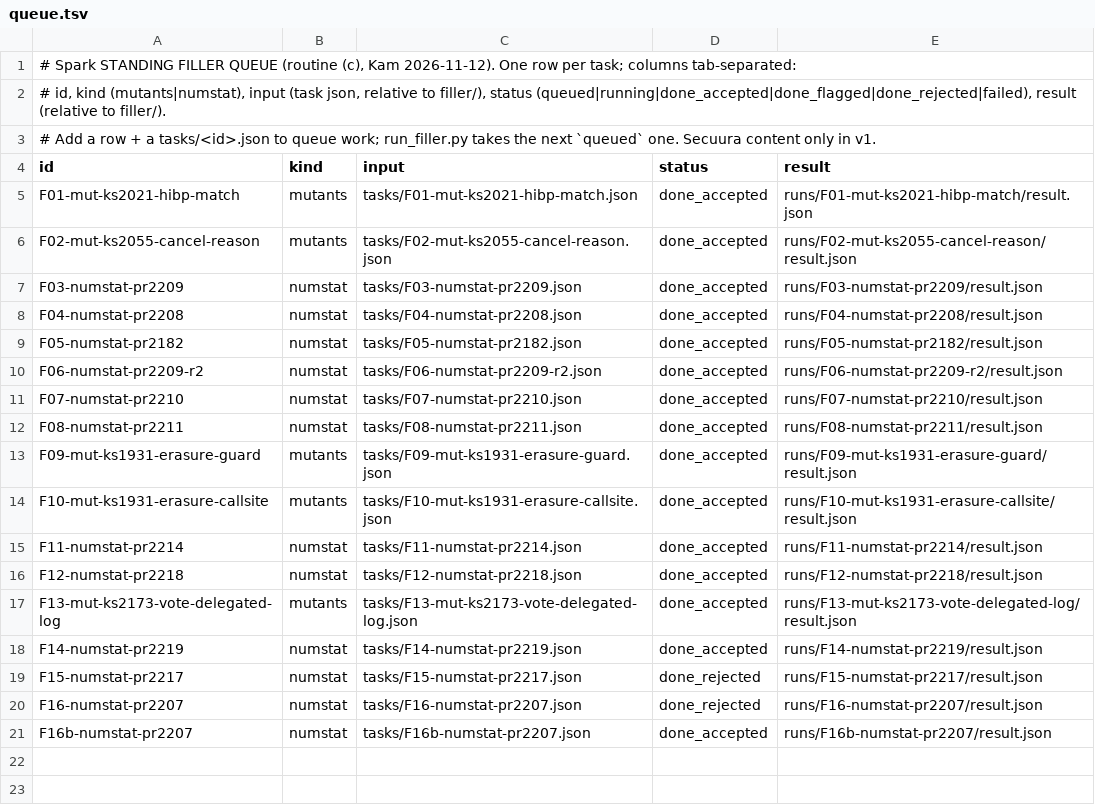
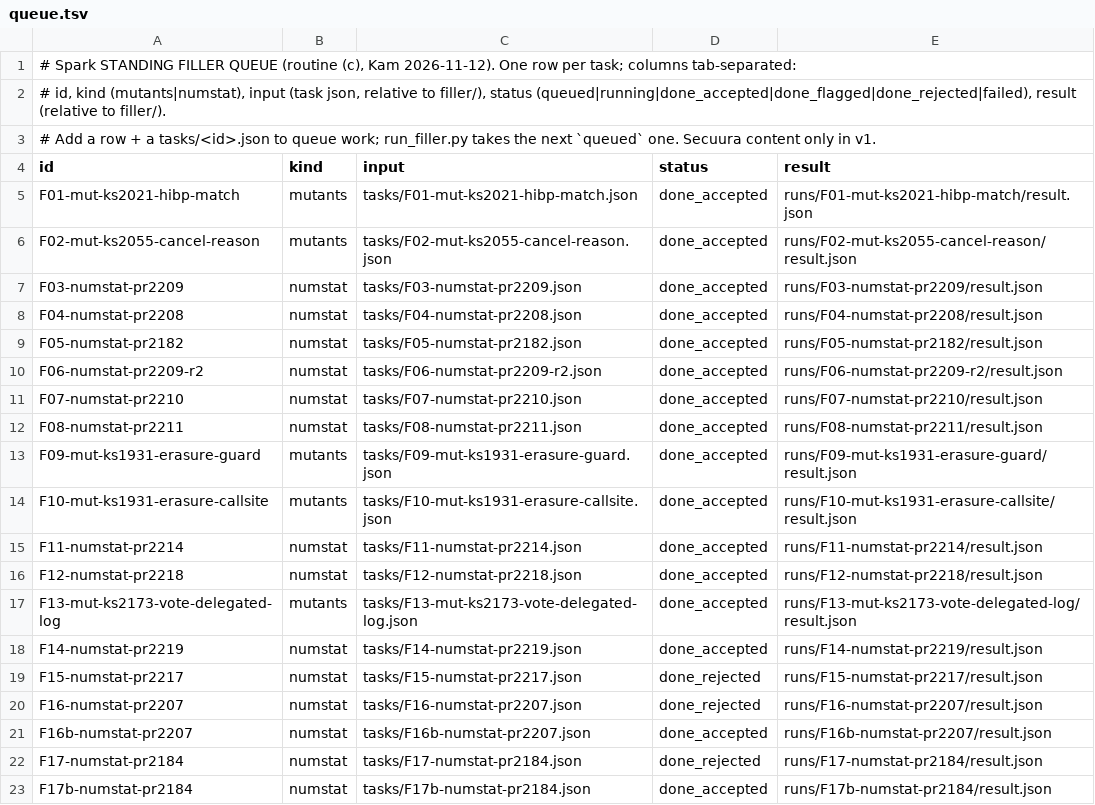
Before and after one commit to kamilkreiser/Wednesday, a TSV file: 2_Project_Files/local-model/filler/queue.tsv, drawn as a sheet.

```diff
--- a/2_Project_Files/local-model/filler/queue.tsv
+++ b/2_Project_Files/local-model/filler/queue.tsv
@@ -21 +21,3 @@ F16-numstat-pr2207	numstat	tasks/F16-numstat-pr2207.json	done_rejected	runs/F16-
 F16b-numstat-pr2207	numstat	tasks/F16b-numstat-pr2207.json	done_accepted	runs/F16b-numstat-pr2207/result.json
+F17-numstat-pr2184	numstat	tasks/F17-numstat-pr2184.json	done_rejected	runs/F17-numstat-pr2184/result.json
+F17b-numstat-pr2184	numstat	tasks/F17b-numstat-pr2184.json	done_accepted	runs/F17b-numstat-pr2184/result.json
```
Also changed, not shown: 2_Project_Files/local-model/filler/runs.tsv, 9 other files.
